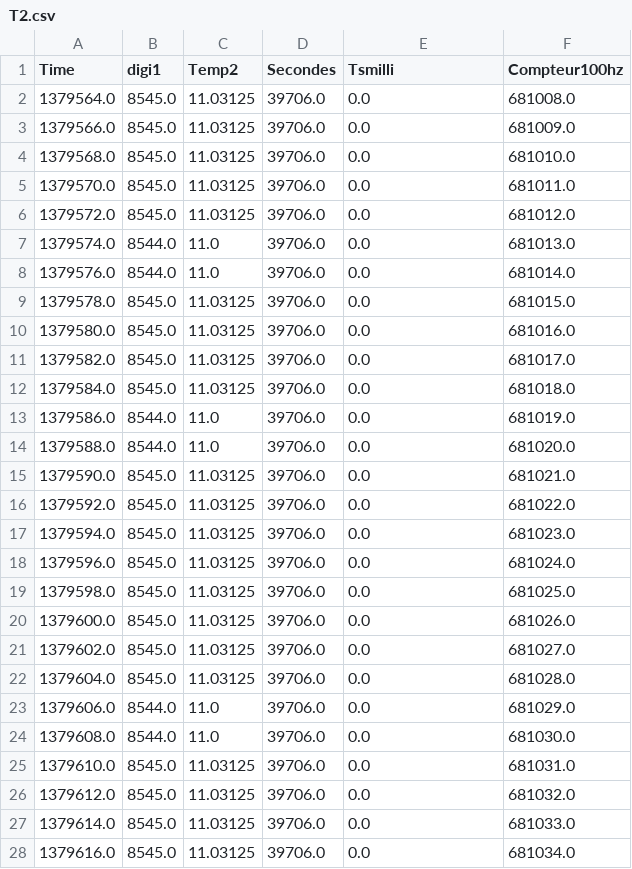
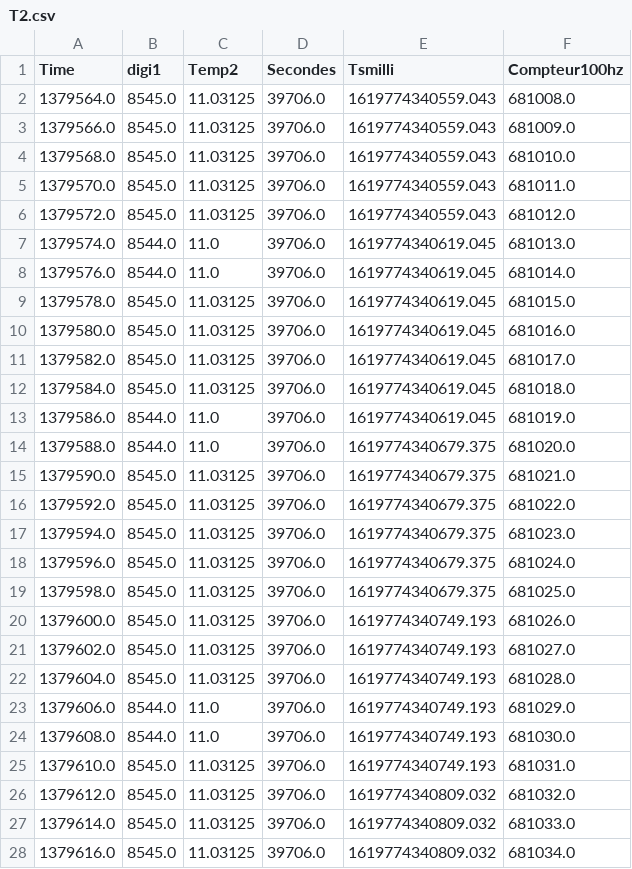
Before and after one commit to Phaztox/Boreal-Python, a CSV file: resultats_test/T2.csv, drawn as a sheet; only a part is shown; the diff covers the shown part only.

```diff
--- a/resultats_test/T2.csv
+++ b/resultats_test/T2.csv
@@ -1,28 +1,28 @@
 Time,digi1,Temp2,Secondes,Tsmilli,Compteur100hz
-1379564.0,8545.0,11.03125,39706.0,0.0,681008.0
-1379566.0,8545.0,11.03125,39706.0,0.0,681009.0
-1379568.0,8545.0,11.03125,39706.0,0.0,681010.0
-1379570.0,8545.0,11.03125,39706.0,0.0,681011.0
-1379572.0,8545.0,11.03125,39706.0,0.0,681012.0
-1379574.0,8544.0,11.0,39706.0,0.0,681013.0
-1379576.0,8544.0,11.0,39706.0,0.0,681014.0
-1379578.0,8545.0,11.03125,39706.0,0.0,681015.0
-1379580.0,8545.0,11.03125,39706.0,0.0,681016.0
-1379582.0,8545.0,11.03125,39706.0,0.0,681017.0
-1379584.0,8545.0,11.03125,39706.0,0.0,681018.0
-1379586.0,8544.0,11.0,39706.0,0.0,681019.0
-1379588.0,8544.0,11.0,39706.0,0.0,681020.0
-1379590.0,8545.0,11.03125,39706.0,0.0,681021.0
-1379592.0,8545.0,11.03125,39706.0,0.0,681022.0
-1379594.0,8545.0,11.03125,39706.0,0.0,681023.0
-1379596.0,8545.0,11.03125,39706.0,0.0,681024.0
-1379598.0,8545.0,11.03125,39706.0,0.0,681025.0
-1379600.0,8545.0,11.03125,39706.0,0.0,681026.0
-1379602.0,8545.0,11.03125,39706.0,0.0,681027.0
-1379604.0,8545.0,11.03125,39706.0,0.0,681028.0
-1379606.0,8544.0,11.0,39706.0,0.0,681029.0
-1379608.0,8544.0,11.0,39706.0,0.0,681030.0
-1379610.0,8545.0,11.03125,39706.0,0.0,681031.0
-1379612.0,8545.0,11.03125,39706.0,0.0,681032.0
-1379614.0,8545.0,11.03125,39706.0,0.0,681033.0
-1379616.0,8545.0,11.03125,39706.0,0.0,681034.0
+1379564.0,8545.0,11.03125,39706.0,1619774340559.043,681008.0
+1379566.0,8545.0,11.03125,39706.0,1619774340559.043,681009.0
+1379568.0,8545.0,11.03125,39706.0,1619774340559.043,681010.0
+1379570.0,8545.0,11.03125,39706.0,1619774340559.043,681011.0
+1379572.0,8545.0,11.03125,39706.0,1619774340559.043,681012.0
+1379574.0,8544.0,11.0,39706.0,1619774340619.045,681013.0
+1379576.0,8544.0,11.0,39706.0,1619774340619.045,681014.0
+1379578.0,8545.0,11.03125,39706.0,1619774340619.045,681015.0
+1379580.0,8545.0,11.03125,39706.0,1619774340619.045,681016.0
+1379582.0,8545.0,11.03125,39706.0,1619774340619.045,681017.0
+1379584.0,8545.0,11.03125,39706.0,1619774340619.045,681018.0
+1379586.0,8544.0,11.0,39706.0,1619774340619.045,681019.0
+1379588.0,8544.0,11.0,39706.0,1619774340679.375,681020.0
+1379590.0,8545.0,11.03125,39706.0,1619774340679.375,681021.0
+1379592.0,8545.0,11.03125,39706.0,1619774340679.375,681022.0
+1379594.0,8545.0,11.03125,39706.0,1619774340679.375,681023.0
+1379596.0,8545.0,11.03125,39706.0,1619774340679.375,681024.0
+1379598.0,8545.0,11.03125,39706.0,1619774340679.375,681025.0
+1379600.0,8545.0,11.03125,39706.0,1619774340749.193,681026.0
+1379602.0,8545.0,11.03125,39706.0,1619774340749.193,681027.0
+1379604.0,8545.0,11.03125,39706.0,1619774340749.193,681028.0
+1379606.0,8544.0,11.0,39706.0,1619774340749.193,681029.0
+1379608.0,8544.0,11.0,39706.0,1619774340749.193,681030.0
+1379610.0,8545.0,11.03125,39706.0,1619774340749.193,681031.0
+1379612.0,8545.0,11.03125,39706.0,1619774340809.032,681032.0
+1379614.0,8545.0,11.03125,39706.0,1619774340809.032,681033.0
+1379616.0,8545.0,11.03125,39706.0,1619774340809.032,681034.0
```
Also changed, not shown: 73 edited cells elsewhere in this file, resultats_test/TH.csv, 5 other files.
